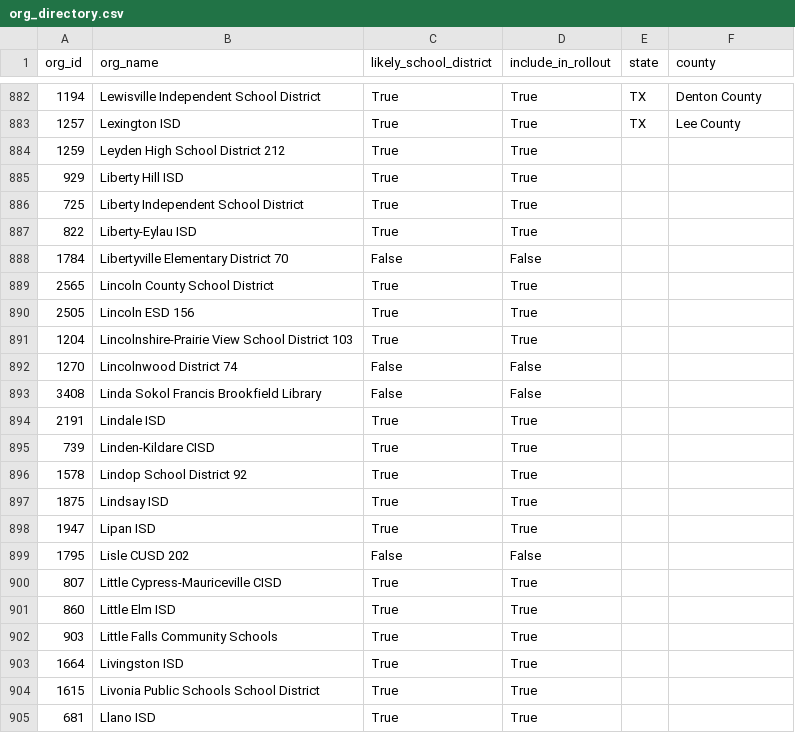
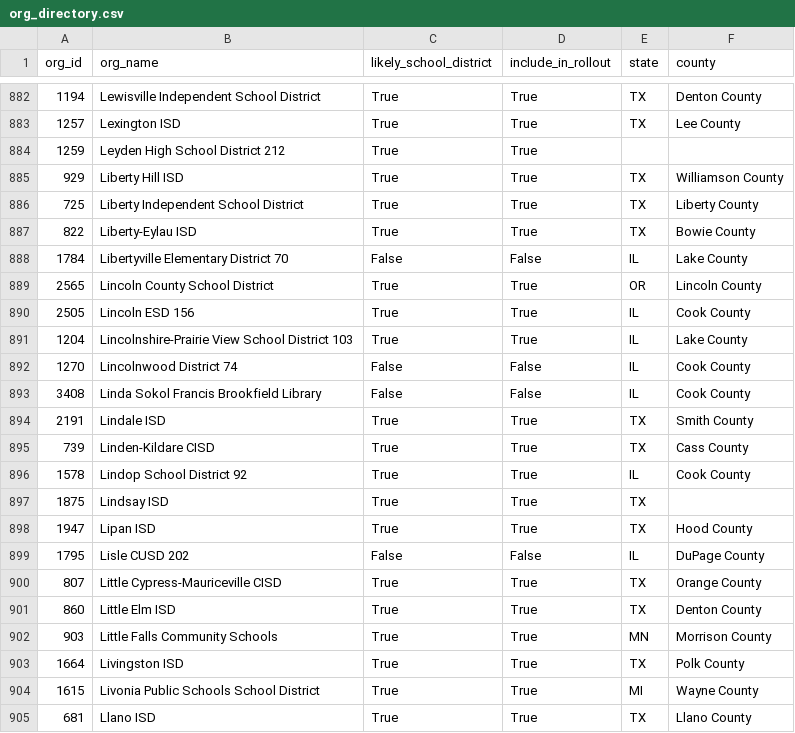
Before and after one commit to TenCate-Neil/Meeting-Minute-Scraping, a CSV file: districts/org_directory.csv, drawn as a sheet; only a part is shown, gaps mark what is left out; the diff covers the shown part only.

```diff
--- a/districts/org_directory.csv
+++ b/districts/org_directory.csv
@@ -884,22 +884,22 @@ org_id,org_name,likely_school_district,include_in_rollout,state,county
 1259,Leyden High School District 212,True,True,,
-929,Liberty Hill ISD,True,True,,
-725,Liberty Independent School District,True,True,,
-822,Liberty-Eylau ISD,True,True,,
-1784,Libertyville Elementary District 70,False,False,,
-2565,Lincoln County School District,True,True,,
-2505,Lincoln ESD 156,True,True,,
-1204,Lincolnshire-Prairie View School District 103,True,True,,
-1270,Lincolnwood District 74,False,False,,
-3408,Linda Sokol Francis Brookfield Library,False,False,,
-2191,Lindale ISD,True,True,,
-739,Linden-Kildare CISD,True,True,,
-1578,Lindop School District 92,True,True,,
-1875,Lindsay ISD,True,True,,
-1947,Lipan ISD,True,True,,
-1795,Lisle CUSD 202,False,False,,
-807,Little Cypress-Mauriceville CISD,True,True,,
-860,Little Elm ISD,True,True,,
-903,Little Falls Community Schools,True,True,,
-1664,Livingston ISD,True,True,,
-1615,Livonia Public Schools School District,True,True,,
-681,Llano ISD,True,True,,
+929,Liberty Hill ISD,True,True,TX,Williamson County
+725,Liberty Independent School District,True,True,TX,Liberty County
+822,Liberty-Eylau ISD,True,True,TX,Bowie County
+1784,Libertyville Elementary District 70,False,False,IL,Lake County
+2565,Lincoln County School District,True,True,OR,Lincoln County
+2505,Lincoln ESD 156,True,True,IL,Cook County
+1204,Lincolnshire-Prairie View School District 103,True,True,IL,Lake County
+1270,Lincolnwood District 74,False,False,IL,Cook County
+3408,Linda Sokol Francis Brookfield Library,False,False,IL,Cook County
+2191,Lindale ISD,True,True,TX,Smith County
+739,Linden-Kildare CISD,True,True,TX,Cass County
+1578,Lindop School District 92,True,True,IL,Cook County
+1875,Lindsay ISD,True,True,TX,
+1947,Lipan ISD,True,True,TX,Hood County
+1795,Lisle CUSD 202,False,False,IL,DuPage County
+807,Little Cypress-Mauriceville CISD,True,True,TX,Orange County
+860,Little Elm ISD,True,True,TX,Denton County
+903,Little Falls Community Schools,True,True,MN,Morrison County
+1664,Livingston ISD,True,True,TX,Polk County
+1615,Livonia Public Schools School District,True,True,MI,Wayne County
+681,Llano ISD,True,True,TX,Llano County
```
Also changed, not shown: 6 edited cells elsewhere in this file.
